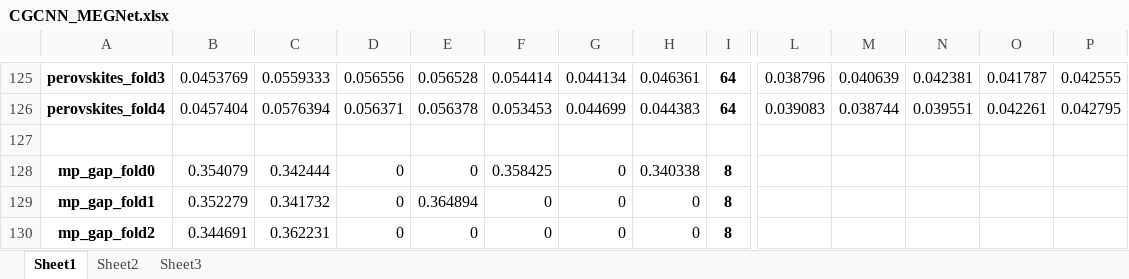
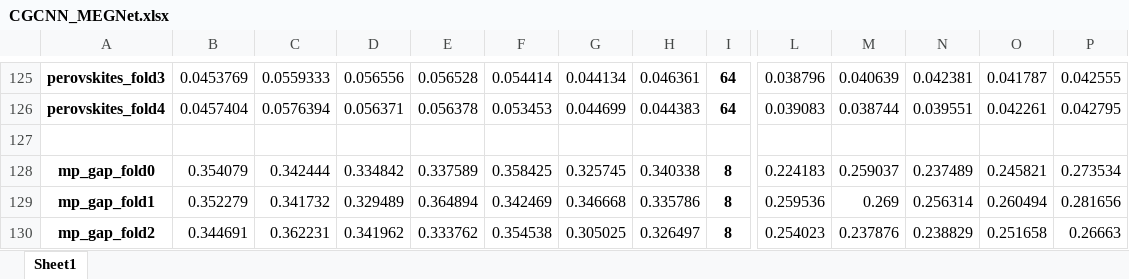
Before and after one commit to 1Bigsunflower/Latent-space-fusion-and-distillation, an Excel workbook: get_embedding/CGCNN_MEGNet.xlsx, sheet Sheet1, drawn as a sheet; only a part is shown, gaps mark what is left out; values as stored, in another font and other column widths than the file's, no borders; the diff covers the shown part only; the diff names each change by its address in the sheet, - before the commit and + after, or states it on an @@ line.

Commit message:
Update CGCNN_MEGNet.xlsx

```diff
--- a/get_embedding/CGCNN_MEGNet.xlsx (sheet Sheet1)
+++ b/get_embedding/CGCNN_MEGNet.xlsx (sheet Sheet1)
-sheet tab: Sheet2
-sheet tab: Sheet3
-D128: 0
+D128: 0.334842
-E128: 0
+E128: 0.337589
-G128: 0
+G128: 0.325745
-L128: (empty)
+L128: 0.224183
-M128: (empty)
+M128: 0.259037
-N128: (empty)
+N128: 0.237489
-O128: (empty)
+O128: 0.245821
-P128: (empty)
+P128: 0.273534
-D129: 0
+D129: 0.329489
-F129: 0
+F129: 0.342469
-G129: 0
+G129: 0.346668
-H129: 0
+H129: 0.335786
-L129: (empty)
+L129: 0.259536
-M129: (empty)
+M129: 0.269
-N129: (empty)
+N129: 0.256314
-O129: (empty)
+O129: 0.260494
-P129: (empty)
+P129: 0.281656
-D130: 0
+D130: 0.341962
-E130: 0
+E130: 0.333762
-F130: 0
+F130: 0.354538
-G130: 0
+G130: 0.305025
-H130: 0
+H130: 0.326497
-L130: (empty)
+L130: 0.254023
-M130: (empty)
+M130: 0.237876
-N130: (empty)
+N130: 0.238829
-O130: (empty)
+O130: 0.251658
-P130: (empty)
+P130: 0.26663
```
Also changed, not shown: 184 edited cells elsewhere in this sheet.
